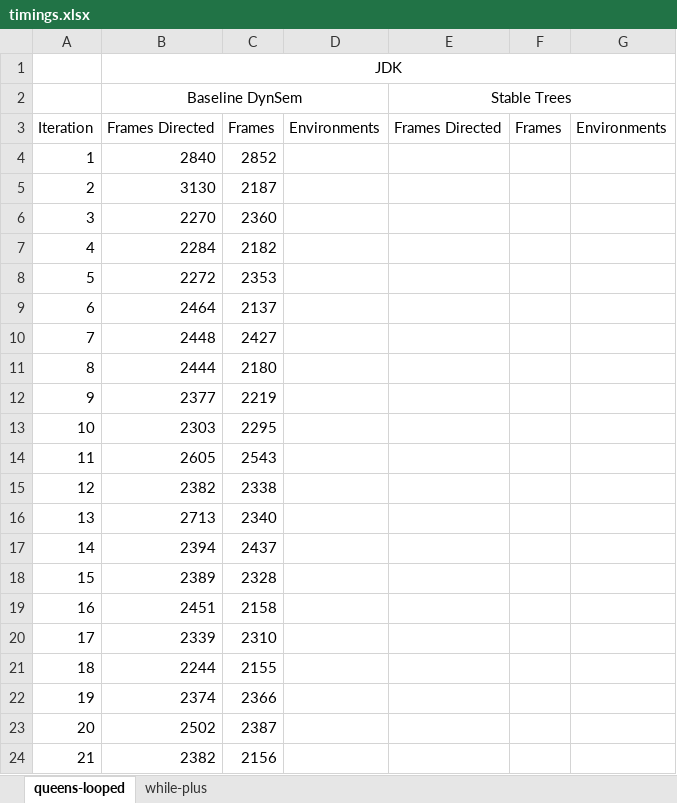
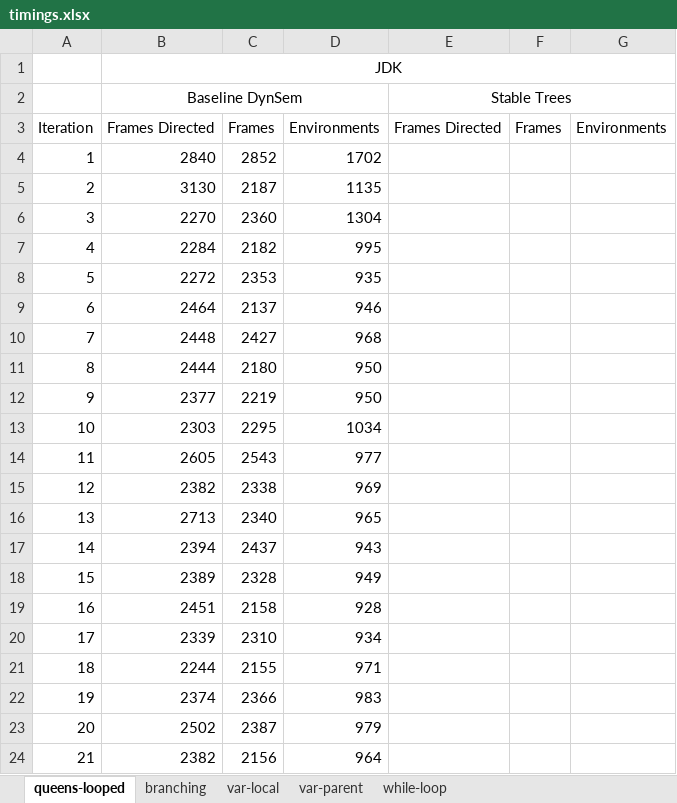
Before and after one commit to MetaBorgCube/metaborg-tiger, an Excel workbook: org.metaborg.lang.tiger.example/microbenchmarks/timings.xlsx, sheet queens-looped, drawn as a sheet; values as stored, in another font and other column widths than the file's, no borders; charts and pictures not drawn; the diff names each change by its address in the sheet, - before the commit and + after, or states it on an @@ line.

```diff
--- a/org.metaborg.lang.tiger.example/microbenchmarks/timings.xlsx (sheet queens-looped)
+++ b/org.metaborg.lang.tiger.example/microbenchmarks/timings.xlsx (sheet queens-looped)
-sheet tab: while-plus
+sheet tab: branching
+sheet tab: var-local
+sheet tab: var-parent
+sheet tab: while-loop
-D4: (empty)
+D4: 1702
-D5: (empty)
+D5: 1135
-D6: (empty)
+D6: 1304
-D7: (empty)
+D7: 995
-D8: (empty)
+D8: 935
-D9: (empty)
+D9: 946
-D10: (empty)
+D10: 968
-D11:D12: (empty)
+D11:D12: 950
-D13: (empty)
+D13: 1034
-D14: (empty)
+D14: 977
-D15: (empty)
+D15: 969
-D16: (empty)
+D16: 965
-D17: (empty)
+D17: 943
-D18: (empty)
+D18: 949
-D19: (empty)
+D19: 928
-D20: (empty)
+D20: 934
-D21: (empty)
+D21: 971
-D22: (empty)
+D22: 983
-D23: (empty)
+D23: 979
-D24: (empty)
+D24: 964
```
Also changed, not shown: sheet branching, charts or pictures, 6 other files.
